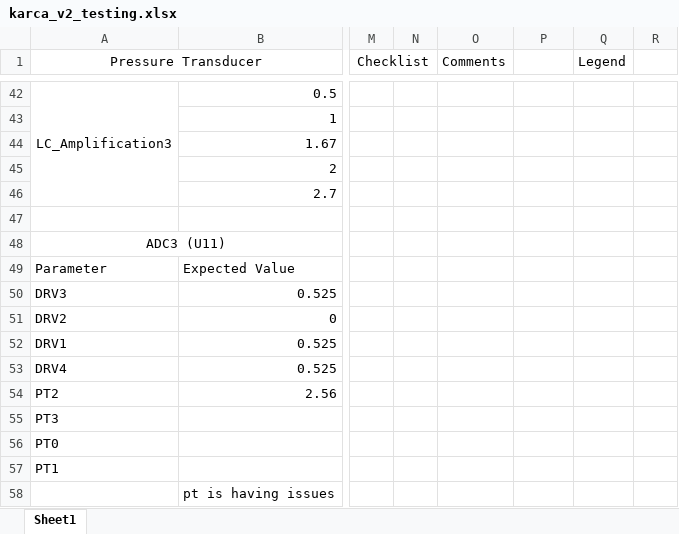
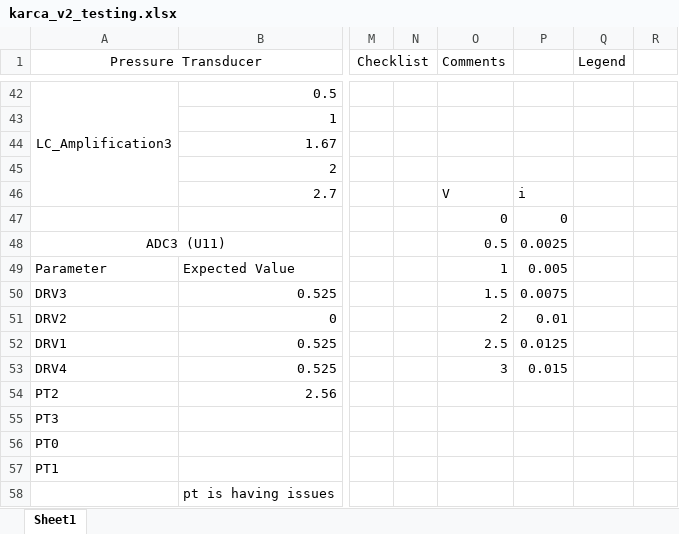
Before and after one commit to rice-eclipse/kARCA_v2, an Excel workbook: karca_v2_testing.xlsx, sheet Sheet1, drawn as a sheet; only a part is shown, gaps mark what is left out; values as stored, in another font and other column widths than the file's, no borders; rows hold the shown columns only; the diff names each change by its address in the sheet, - before the commit and + after, or states it on an @@ line.

```diff
--- a/karca_v2_testing.xlsx (sheet Sheet1)
+++ b/karca_v2_testing.xlsx (sheet Sheet1)
-O46 (Comments): (empty)
+O46 (Comments): V
-P46: (empty)
+P46: i
-row 47: (empty)
+row 47:  |  |  |  | 0 | 0
-O48 (Comments): (empty)
+O48 (Comments): 0.5
-P48: (empty)
+P48: 0.0025
-O49 (Comments): (empty)
+O49 (Comments): 1
-P49: (empty)
+P49: 0.005
-O50 (Comments): (empty)
+O50 (Comments): 1.5
-P50: (empty)
+P50: 0.0075
-O51 (Comments): (empty)
+O51 (Comments): 2
-P51: (empty)
+P51: 0.01
-O52 (Comments): (empty)
+O52 (Comments): 2.5
-P52: (empty)
+P52: 0.0125
-O53 (Comments): (empty)
+O53 (Comments): 3
-P53: (empty)
+P53: 0.015
```
Also changed, not shown: 19 other files.
